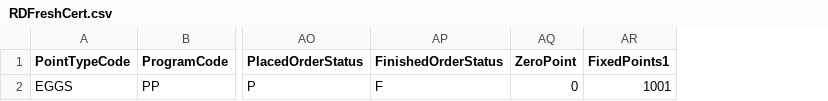
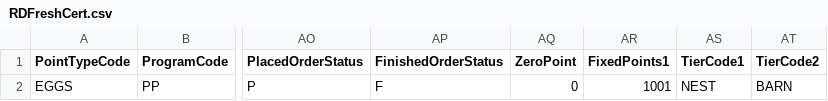
Before and after one commit to kamron-newton/gittestadvanced, a CSV file: References/RDFreshCert.csv, drawn as a sheet; only a part is shown, gaps mark what is left out; the diff names each change by its address in the sheet, - before the commit and + after, or states it on an @@ line.

```diff
--- a/References/RDFreshCert.csv
+++ b/References/RDFreshCert.csv
+column AS (TierCode1), row 2: NEST
+column AT (TierCode2), row 2: BARN
```
Also changed, not shown: References/RewardErrors.csv, 8 other files.
